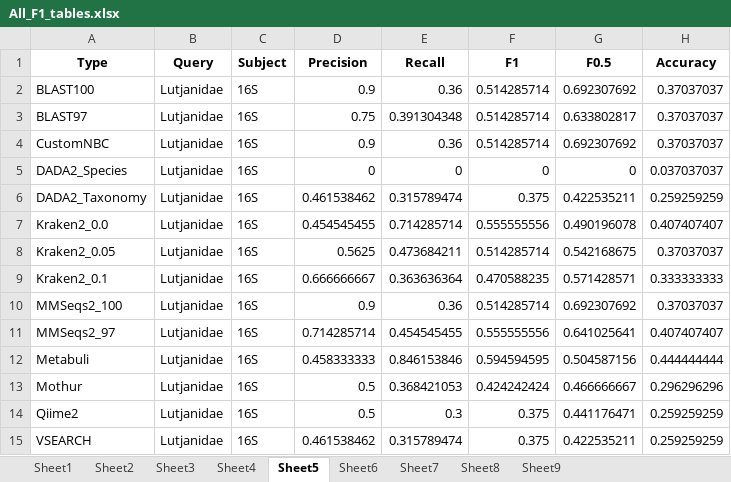
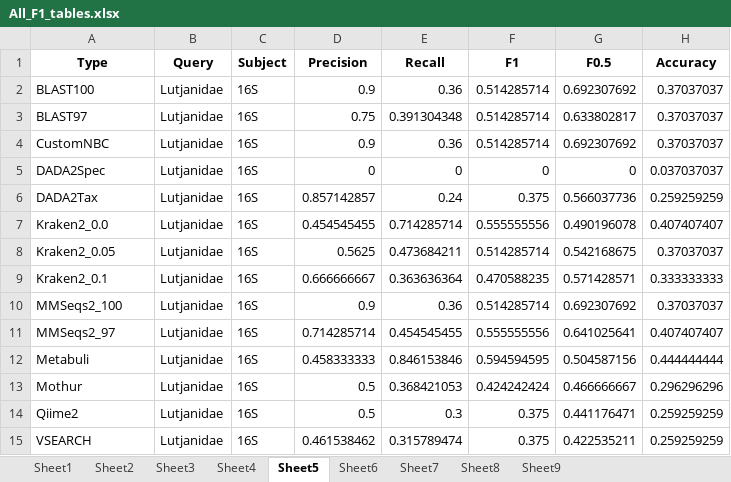
Before and after one commit to Computational-Biology-OceanOmics/OceanOmics-classifier-comparison, an Excel workbook: results/tables/All_F1_tables.xlsx, sheet Sheet5, drawn as a sheet; values as stored, in another font and other column widths than the file's, no borders; the diff names each change by its address in the sheet, - before the commit and + after, or states it on an @@ line.

```diff
--- a/results/tables/All_F1_tables.xlsx (sheet Sheet5)
+++ b/results/tables/All_F1_tables.xlsx (sheet Sheet5)
-A5 (Type): DADA2_Species
+A5 (Type): DADA2Spec
-A6 (Type): DADA2_Taxonomy
+A6 (Type): DADA2Tax
-D6 (Precision): 0.461538462
+D6 (Precision): 0.857142857
-E6 (Recall): 0.315789474
+E6 (Recall): 0.24
-G6 (F0.5): 0.422535211
+G6 (F0.5): 0.566037736
```
Also changed, not shown: sheet Sheet6, sheet Sheet4, sheet Sheet9, sheet Sheet8, sheet Sheet7, sheet Sheet2, 2 more sheets, results/tables/Big_species_table.xlsx, results/tables/Counted_correctness.xlsx, 24 other files.
